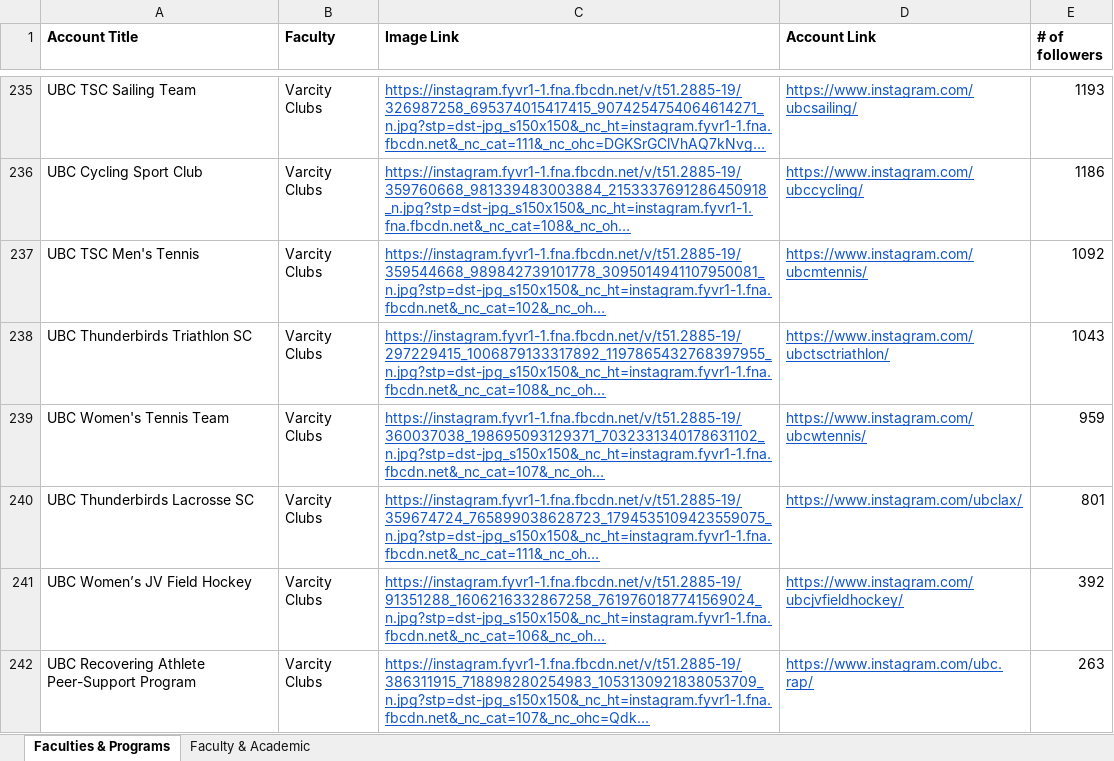
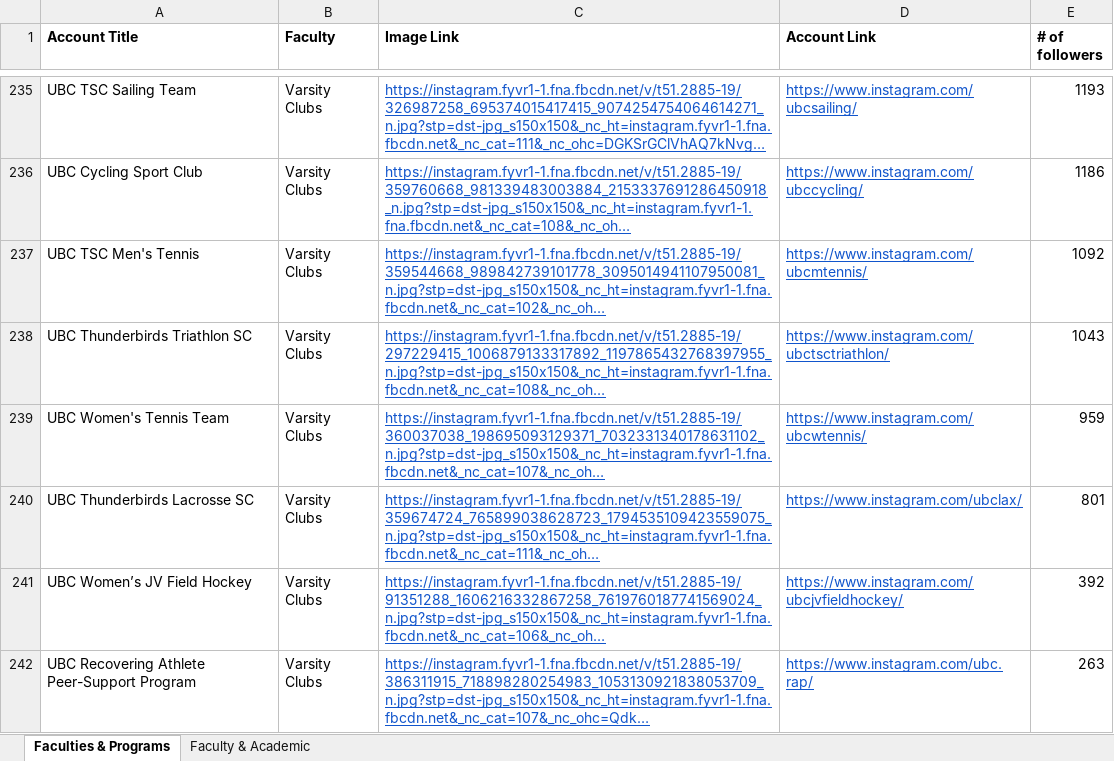
Before and after one commit to Pinnit-UBC/frontend, an Excel workbook: public/Pinnit Accounts.xlsx, sheet Faculties & Programs, drawn as a sheet; only a part is shown, gaps mark what is left out; long unchanged cells end in …; values as stored, in another font and other column widths than the file's, no borders; the diff covers the shown part only; the diff names each change by its address in the sheet, - before the commit and + after, or states it on an @@ line.

Commit message:
update on categories and faculty

```diff
--- a/public/Pinnit Accounts.xlsx (sheet Faculties & Programs)
+++ b/public/Pinnit Accounts.xlsx (sheet Faculties & Programs)
-B235:B242 (Faculty): Varcity Clubs
+B235:B242 (Faculty): Varsity Clubs
```
Also changed, not shown: 27 edited cells elsewhere in this sheet, 1 other file.
